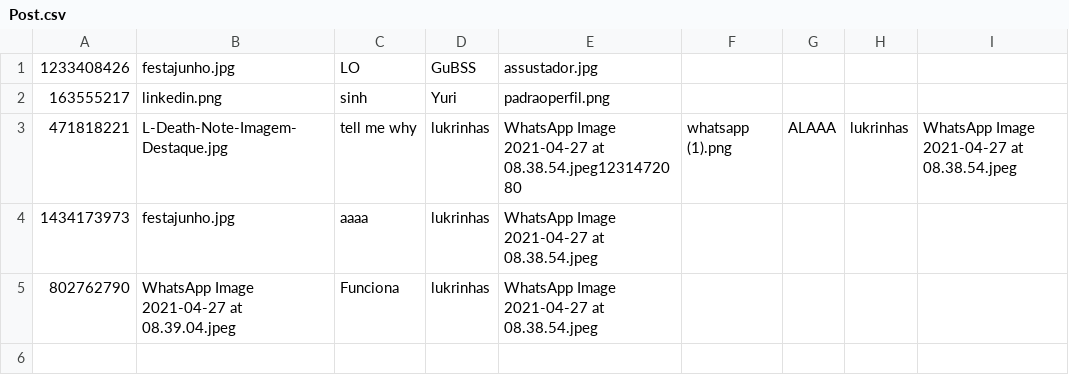
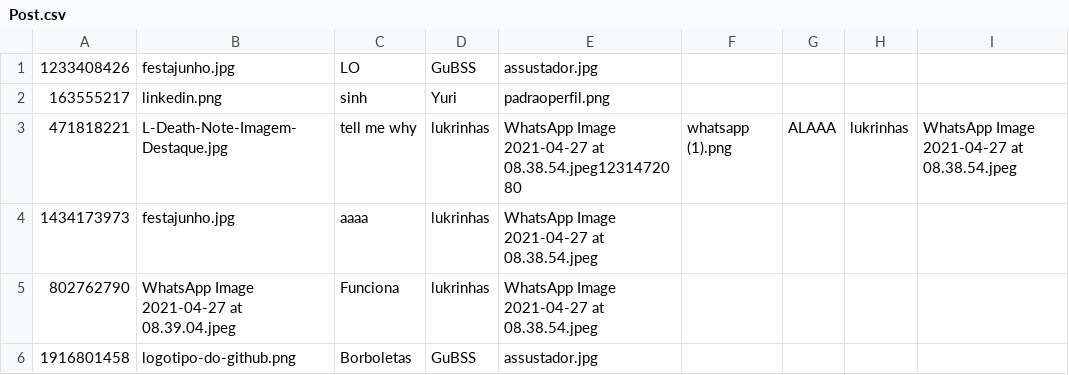
Before and after one commit to GustavoBorgesSouza/ProjetoInstaDev, a CSV file: Database/Post.csv, drawn as a sheet; the diff names each change by its address in the sheet, - before the commit and + after, or states it on an @@ line.

```diff
--- a/Database/Post.csv
+++ b/Database/Post.csv
+row 6: 1916801458 | logotipo-do-github.png | Borboletas | GuBSS | assustador.jpg
```
Also changed, not shown: Database/Usuario.csv, 2 other files.
